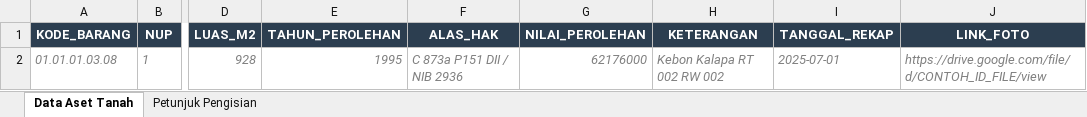
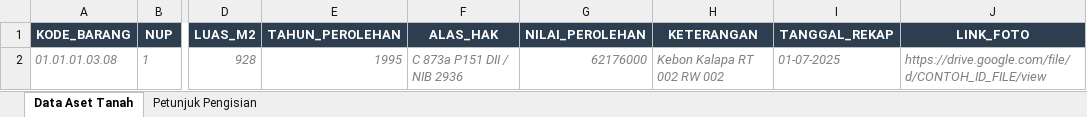
Before and after one commit to hasbi26/bpmpd, an Excel workbook: public/templates/template_aset_tanah.xlsx, sheet Data Aset Tanah, drawn as a sheet; only a part is shown, gaps mark what is left out; values as stored, in another font and other column widths than the file's, no borders; the diff names each change by its address in the sheet, - before the commit and + after, or states it on an @@ line.

```diff
--- a/public/templates/template_aset_tanah.xlsx (sheet Data Aset Tanah)
+++ b/public/templates/template_aset_tanah.xlsx (sheet Data Aset Tanah)
-I2 (TANGGAL_REKAP): 2025-07-01
+I2 (TANGGAL_REKAP): 01-07-2025
```
Also changed, not shown: sheet Petunjuk Pengisian, 2 other files.
